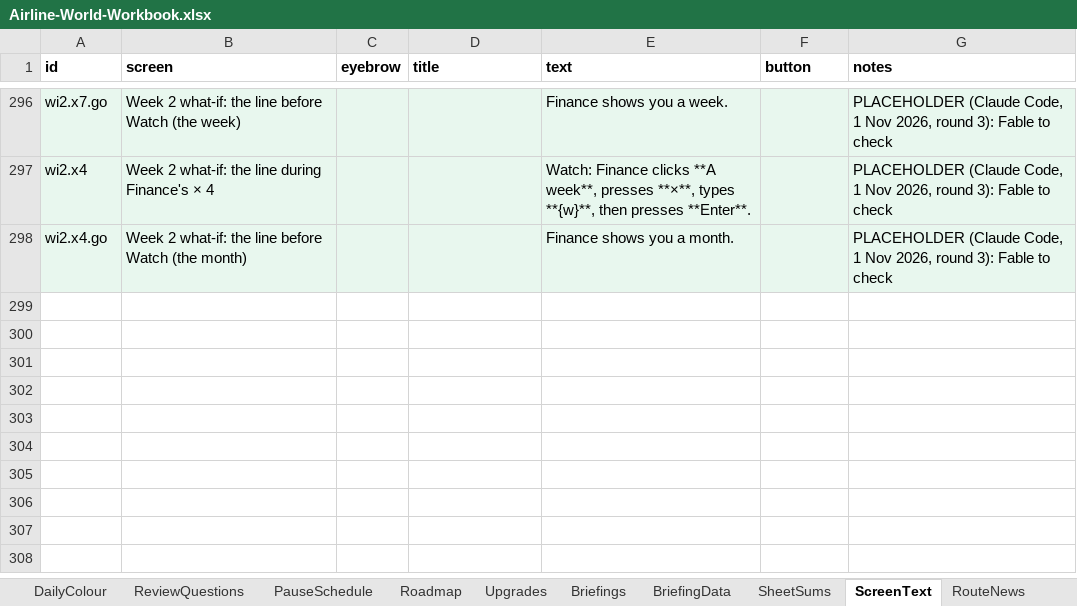
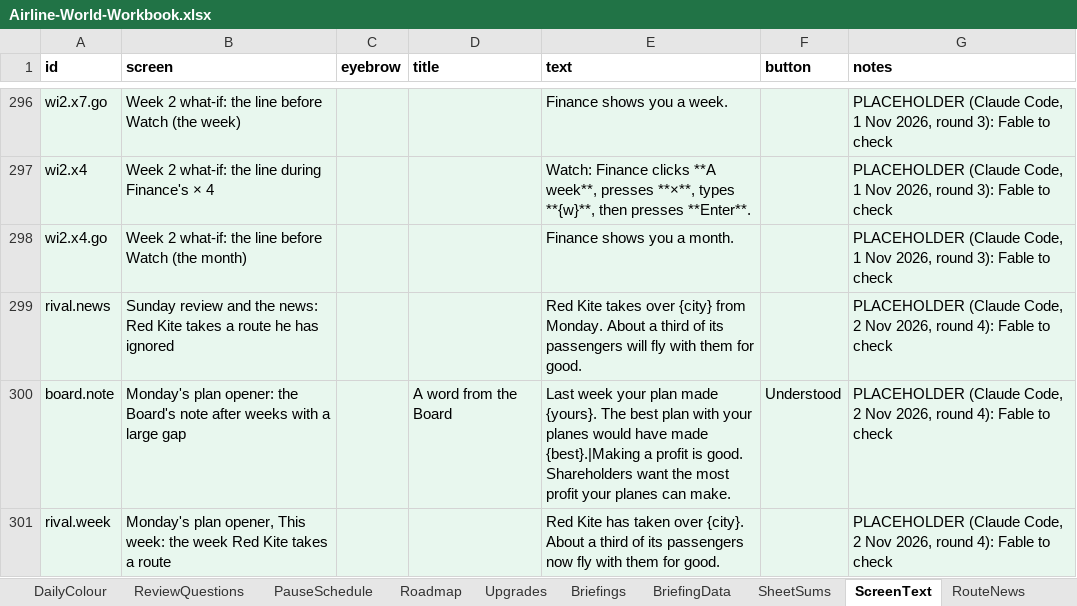
Before and after one commit to bertieharris2-cpu/Airline-Simulator-Maths-Game, an Excel workbook: data/Airline-World-Workbook.xlsx, sheet ScreenText, drawn as a sheet; only a part is shown, gaps mark what is left out; values as stored, in another font and other column widths than the file's, no borders; the diff names each change by its address in the sheet, - before the commit and + after, or states it on an @@ line.

```diff
--- a/data/Airline-World-Workbook.xlsx (sheet ScreenText)
+++ b/data/Airline-World-Workbook.xlsx (sheet ScreenText)
+row 299: rival.news | Sunday review and the news: Red Kite takes a route he has ignored |  |  | Red Kite takes over {city} from Monday. About a third of its passengers will fly with them for good. |  | PLACEHOLDER (Claude Code, 2 Nov 2026, round 4): Fable to check
+row 300: board.note | Monday's plan opener: the Board's note after weeks with a large gap |  | A word from the Board | Last week your plan made {yours}. The best plan with your planes would have made {best}.|Making a profit is good. Shareholders want the most profit your planes can make. | Understood | PLACEHOLDER (Claude Code, 2 Nov 2026, round 4): Fable to check
+row 301: rival.week | Monday's plan opener, This week: the week Red Kite takes a route |  |  | Red Kite has taken over {city}. About a third of its passengers now fly with them for good. |  | PLACEHOLDER (Claude Code, 2 Nov 2026, round 4): Fable to check
```
Also changed, not shown: sheet Settings, sheet README, 15 other files.
